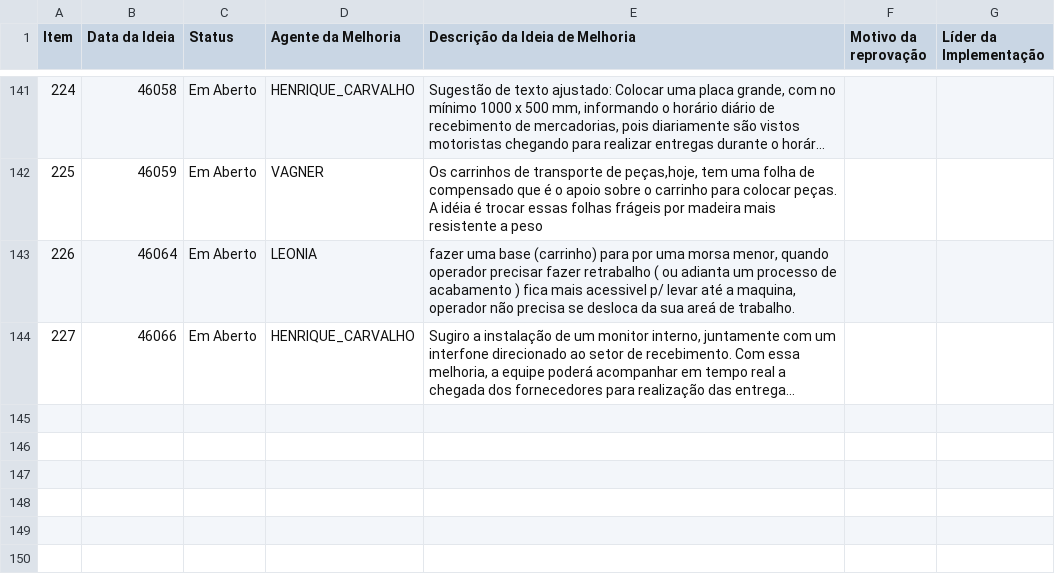
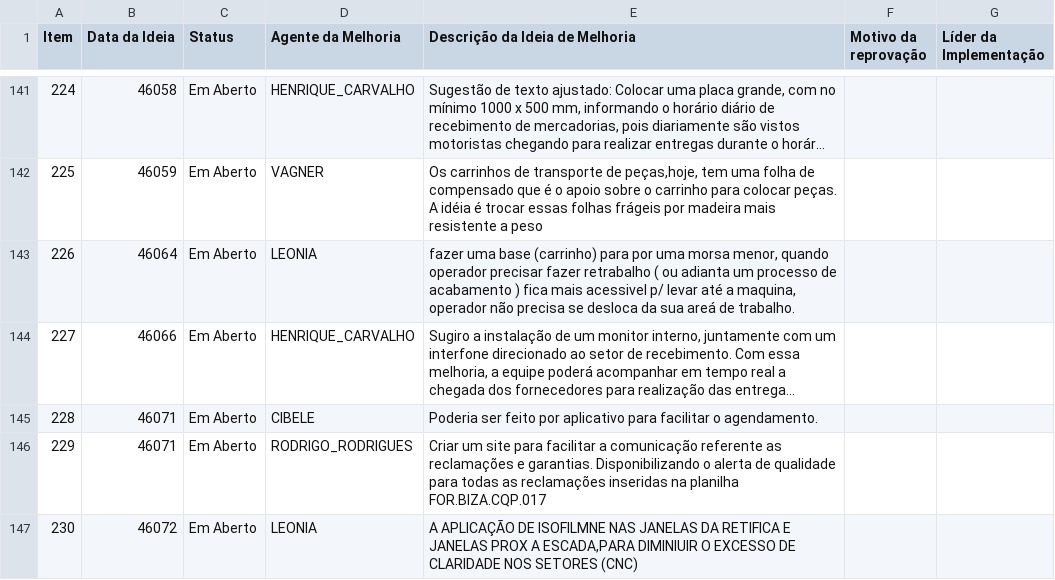
Before and after one commit to SGIBIZA/Catalogo-BIZA, a CSV file: FOR.BIZA.SGI.csv, drawn as a sheet; only a part is shown, gaps mark what is left out; long unchanged cells end in …; the diff names each change by its address in the sheet, - before the commit and + after, or states it on an @@ line.

```diff
--- a/FOR.BIZA.SGI.csv
+++ b/FOR.BIZA.SGI.csv
+row 145: 228 | 46071 | Em Aberto | CIBELE | Poderia ser feito por aplicativo para facilitar o agendamento.
+row 146: 229 | 46071 | Em Aberto | RODRIGO_RODRIGUES | Criar um site para facilitar a comunicação referente as reclamações e garantias. Disponibilizando o alerta de qualidade para todas as reclamações inseridas na planilha FOR.BIZA.CQP.017
+row 147: 230 | 46072 | Em Aberto | LEONIA | A APLICAÇÃO DE ISOFILMNE NAS JANELAS DA RETIFICA E JANELAS PROX A ESCADA,PARA DIMINIUIR O EXCESSO DE CLARIDADE NOS SETORES (CNC)
```
